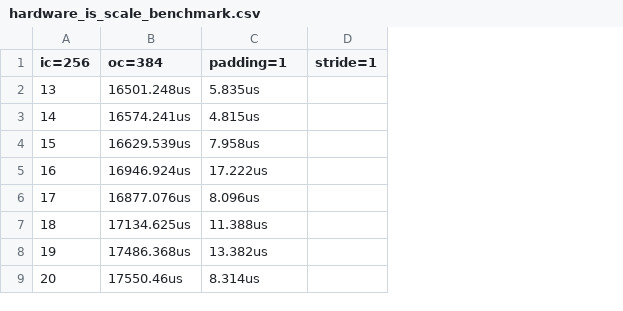
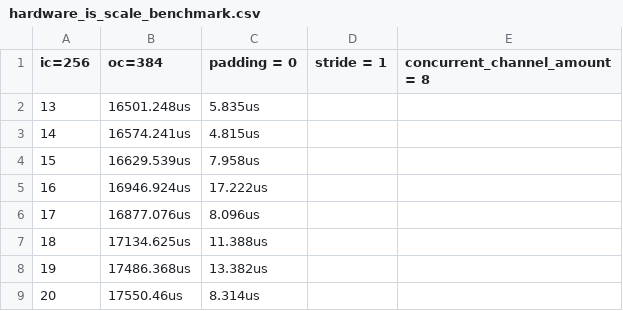
Before and after one commit to maxim-balajan/Adaptive-CNN-FPGA-Accelerator, a CSV file: measurements/hardware_is_scale_benchmark.csv, drawn as a sheet; only a part is shown; removed rows and columns are numbered as before the commit, all else as after; the diff names each change by its address in the sheet, - before the commit and + after, or states it on an @@ line.

Commit message:
finished performance benchmarks

```diff
--- a/measurements/hardware_is_scale_benchmark.csv
+++ b/measurements/hardware_is_scale_benchmark.csv
-column D (stride=1), empty
+column D (stride = 1), empty
+column E (concurrent_channel_amount = 8), empty
-C1: padding=1
+C1: padding = 0
```
Also changed, not shown: measurements/hardware_performance_benchmarking.csv, 8 other files.
